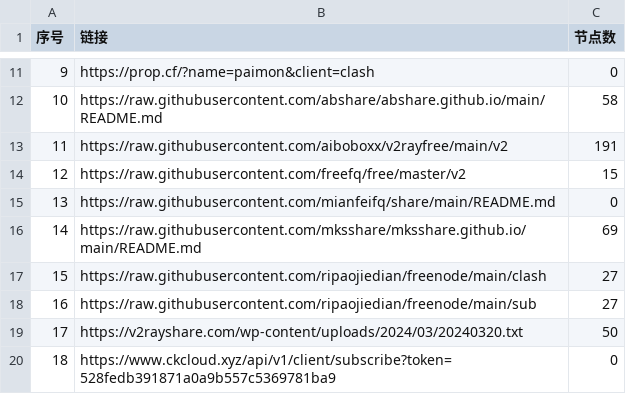
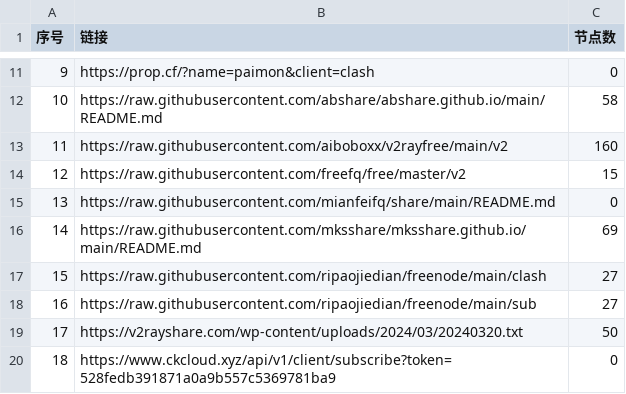
Before and after one commit to randy2jenk/AutoMergePublicNodes, a CSV file: list_result.csv, drawn as a sheet; only a part is shown, gaps mark what is left out.

```diff
--- a/list_result.csv
+++ b/list_result.csv
@@ -12,3 +12,3 @@
 10,https://raw.githubusercontent.com/abshare/abshare.github.io/main/README.md,58
-11,https://raw.githubusercontent.com/aiboboxx/v2rayfree/main/v2,191
+11,https://raw.githubusercontent.com/aiboboxx/v2rayfree/main/v2,160
 12,https://raw.githubusercontent.com/freefq/free/master/v2,15
```
Also changed, not shown: 4 other files.
